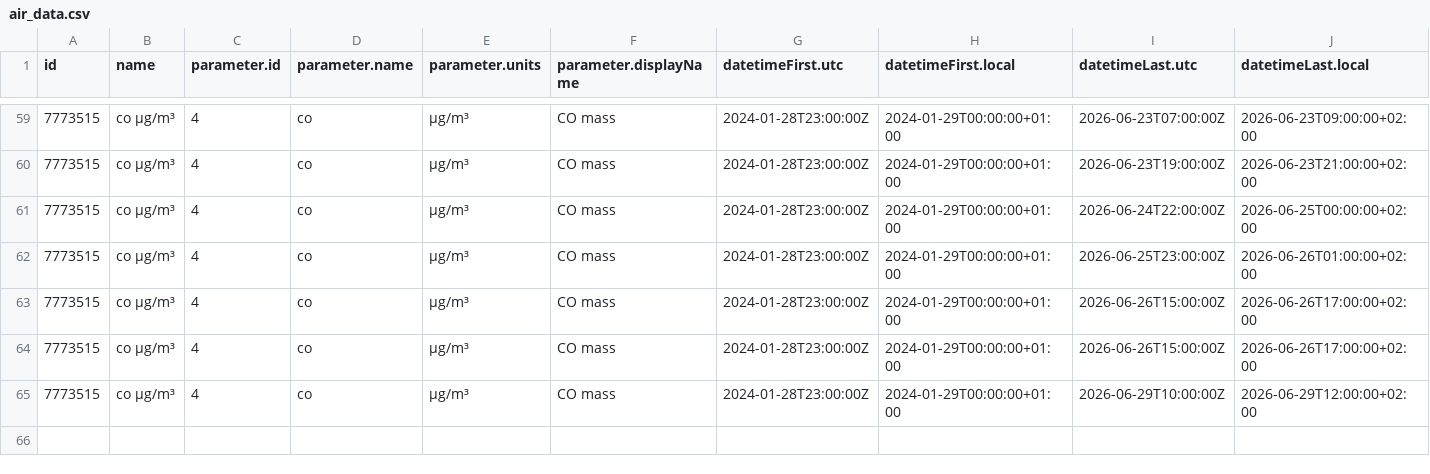
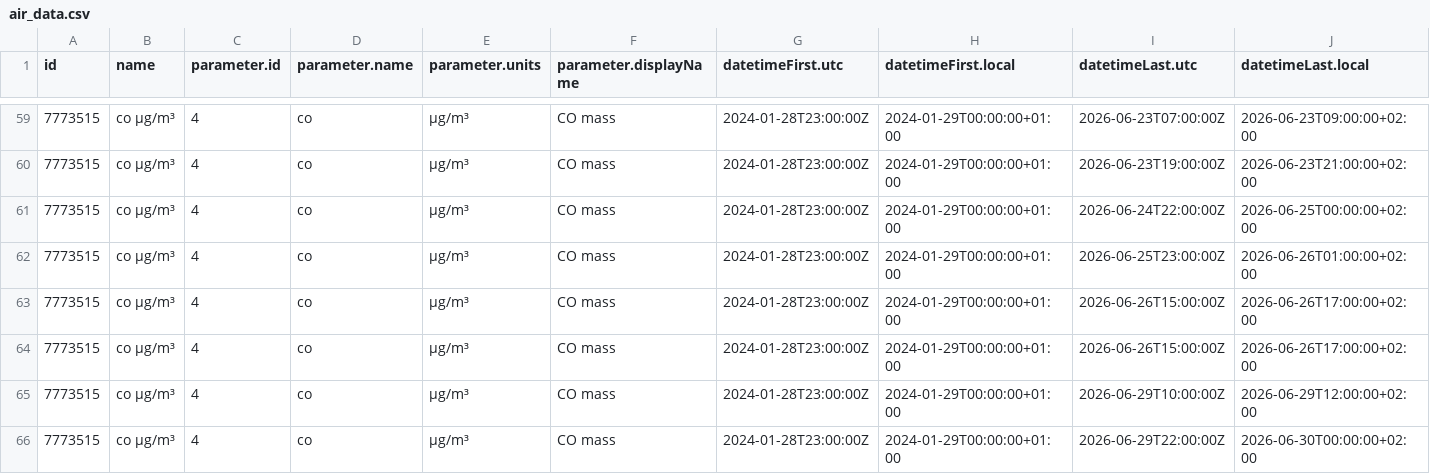
Before and after one commit to jmaransay/practica_08_airquality, a CSV file: data/air_data.csv, drawn as a sheet; only a part is shown, gaps mark what is left out; rows hold the shown columns only; the diff names each change by its address in the sheet, - before the commit and + after, or states it on an @@ line.

Commit message:
gh actions: Update data Tue Jun 30 10:40:52 UTC 2026

```diff
--- a/data/air_data.csv
+++ b/data/air_data.csv
+row 66: 7773515 | co µg/m³ | 4 | co | µg/m³ | CO mass | 2024-01-28T23:00:00Z | 2024-01-29T00:00:00+01:00 | 2026-06-29T22:00:00Z | 2026-06-30T00:00:00+02:00
```
